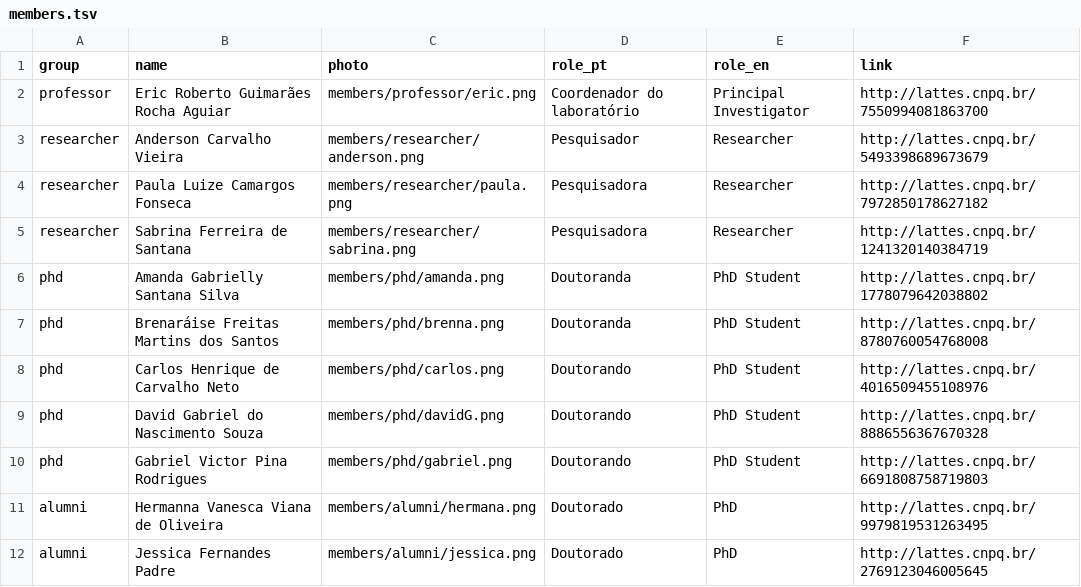
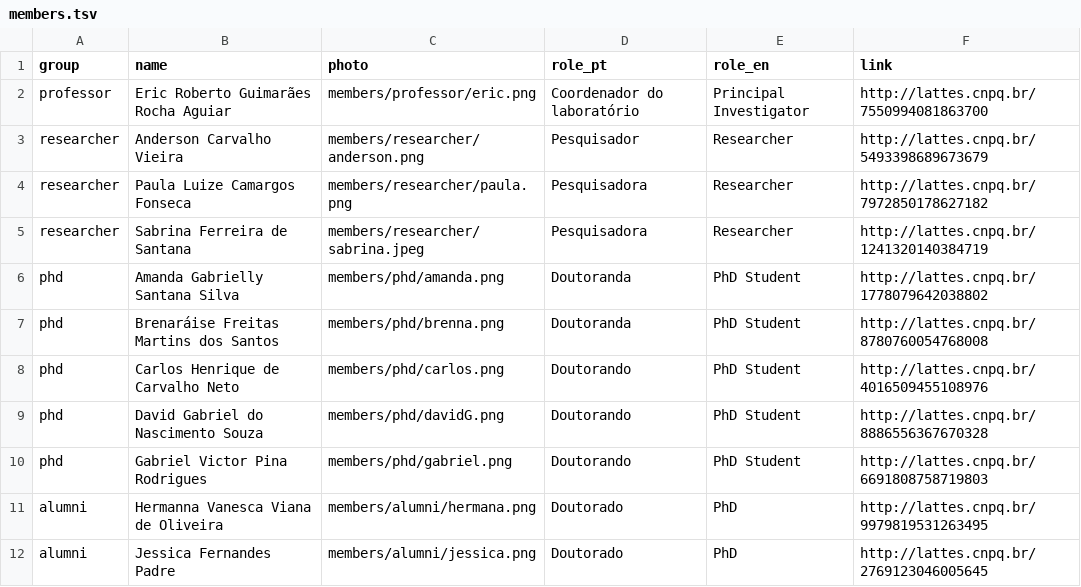
Before and after one commit to gabrielvpina/biovir.github.io, a TSV file: _data/members.tsv, drawn as a sheet; only a part is shown.

Commit message:
fix(map/sabrina): changes in map layout and sabrina's picture

```diff
--- a/_data/members.tsv
+++ b/_data/members.tsv
@@ -4,3 +4,3 @@ researcher	Anderson Carvalho Vieira	members/researcher/anderson.png	Pesquisador
 researcher	Paula Luize Camargos Fonseca	members/researcher/paula.png	Pesquisadora	Researcher	http://lattes.cnpq.br/7972850178627182
-researcher	Sabrina Ferreira de Santana	members/researcher/sabrina.png	Pesquisadora	Researcher	http://lattes.cnpq.br/1241320140384719
+researcher	Sabrina Ferreira de Santana	members/researcher/sabrina.jpeg	Pesquisadora	Researcher	http://lattes.cnpq.br/1241320140384719
 phd	Amanda Gabrielly Santana Silva	members/phd/amanda.png	Doutoranda	PhD Student	http://lattes.cnpq.br/1778079642038802
```
Also changed, not shown: 13 other files.
